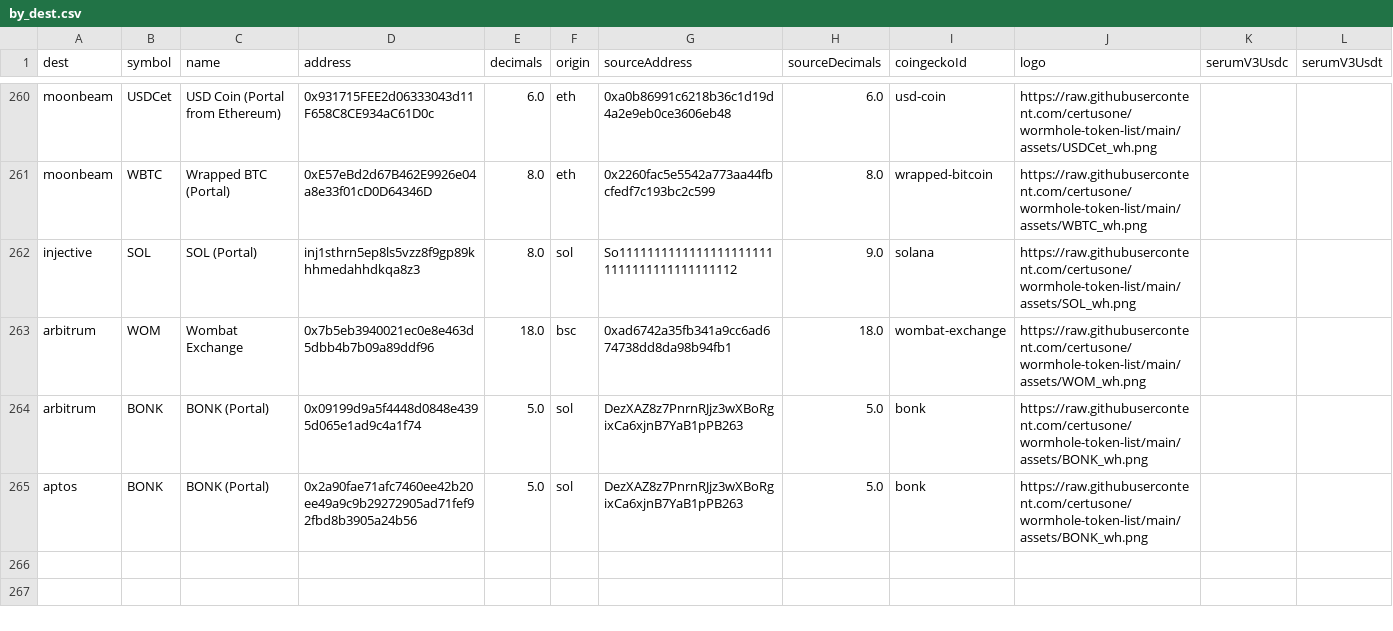
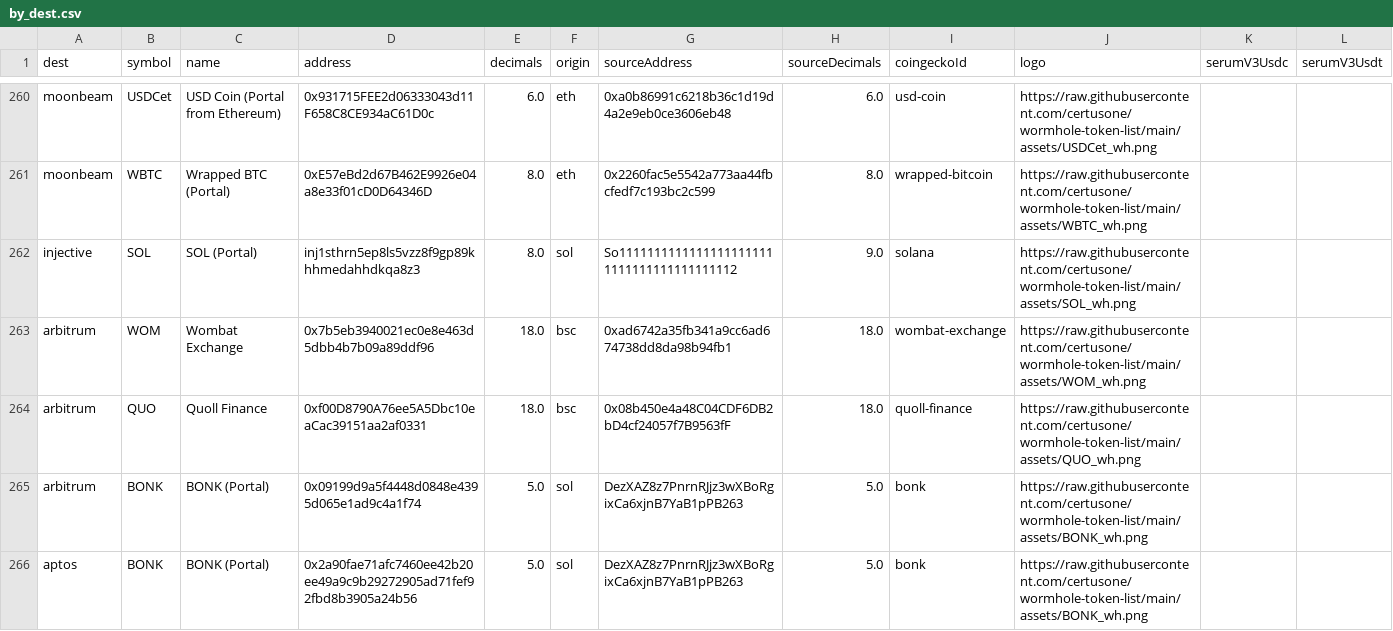
Before and after one commit to wormhole-foundation/wormhole-token-list, a CSV file: content/by_dest.csv, drawn as a sheet; only a part is shown, gaps mark what is left out; the diff names each change by its address in the sheet, - before the commit and + after, or states it on an @@ line.

```diff
--- a/content/by_dest.csv
+++ b/content/by_dest.csv
+row 264: arbitrum | QUO | Quoll Finance | 0xf00D8790A76ee5A5Dbc10eaCac39151aa2af0331 | 18.0 | bsc | 0x08b450e4a48C04CDF6DB2bD4cf24057f7B9563fF | 18.0 | quoll-finance | https://raw.githubusercontent.com/certusone/wormhole-token-list/main/assets/QUO_wh.png
```
Also changed, not shown: content/by_source.csv, 6 other files.
